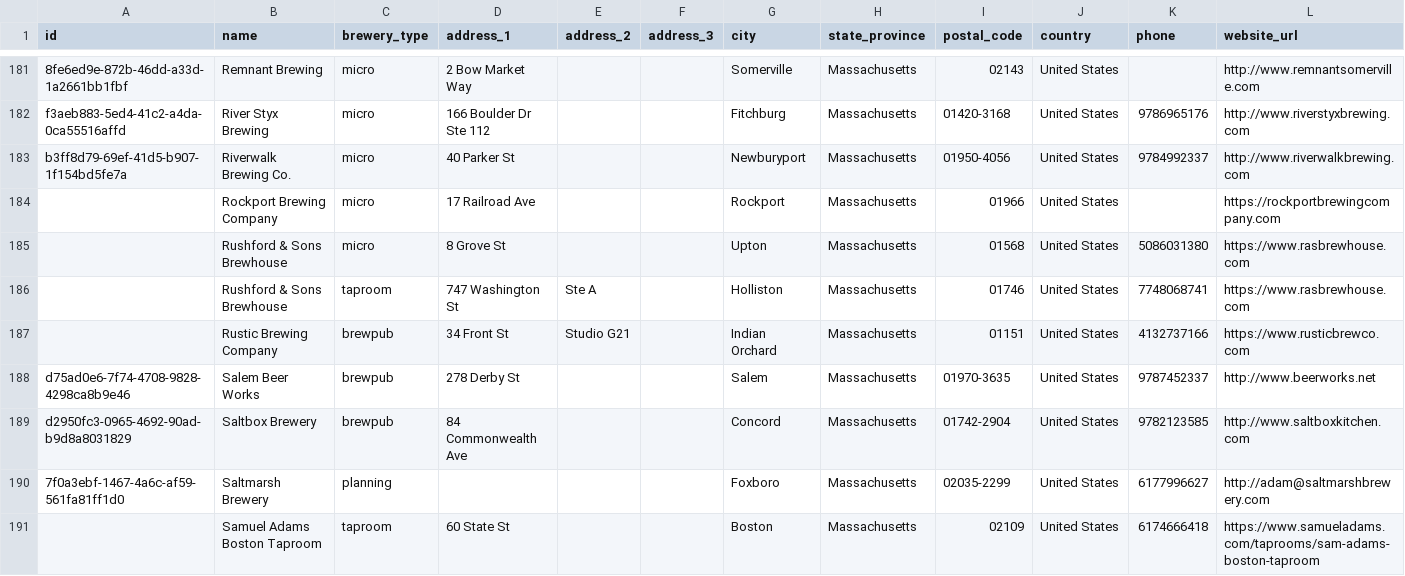
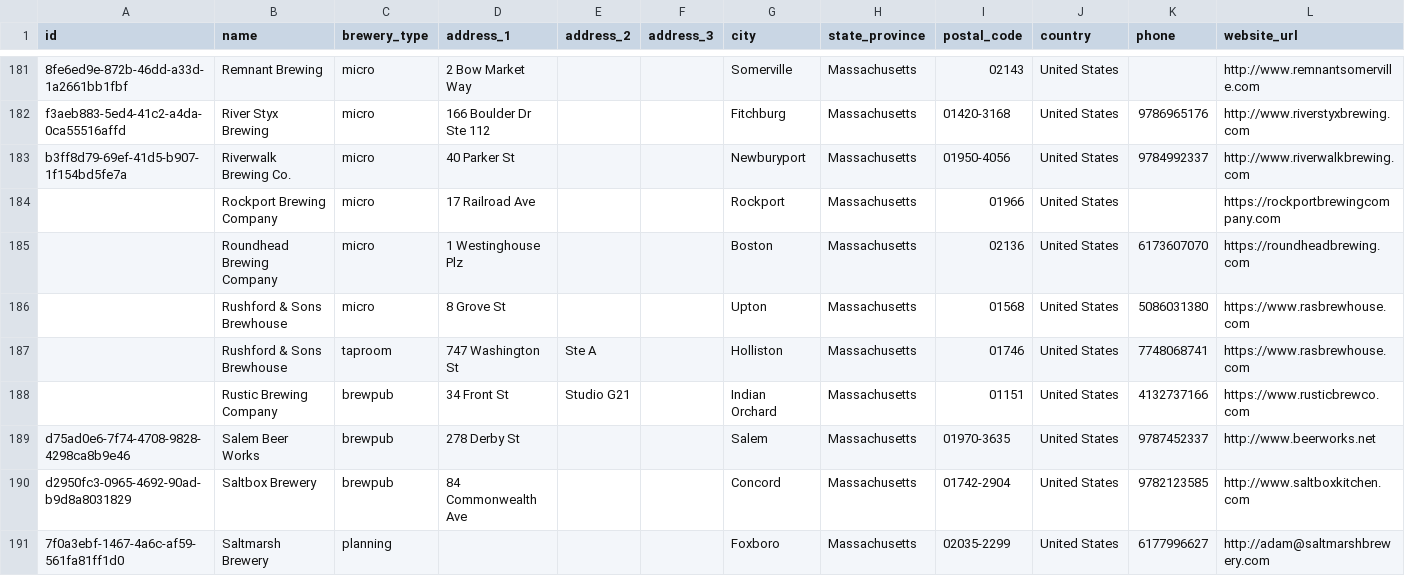
Before and after one commit to openbrewerydb/openbrewerydb, a CSV file: data/united-states/massachusetts.csv, drawn as a sheet; only a part is shown, gaps mark what is left out; the shorter side is filled out with more unchanged rows; rows hold the shown columns only; the diff names each change by its address in the sheet, - before the commit and + after, or states it on an @@ line.

Commit message:
Add Roundhead Brewing Company to massachusetts.csv

```diff
--- a/data/united-states/massachusetts.csv
+++ b/data/united-states/massachusetts.csv
+row 185:  | Roundhead Brewing Company | micro | 1 Westinghouse Plz |  |  | Boston | Massachusetts | 02136 | United States | 6173607070 | https://roundheadbrewing.com
```
